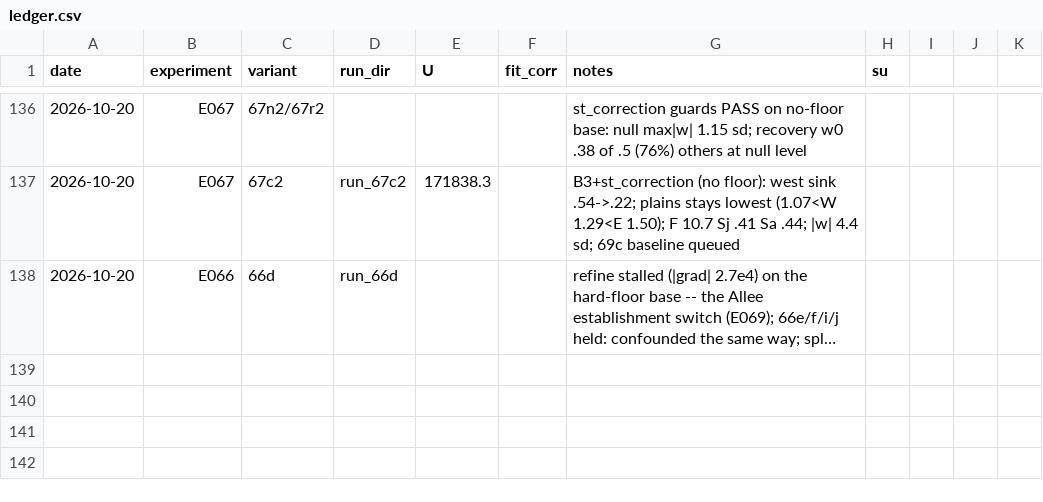
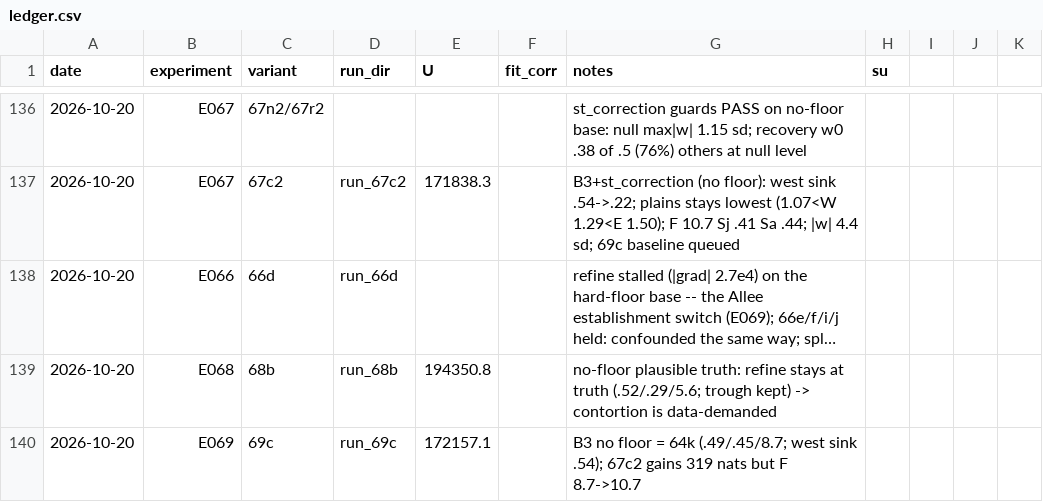
Before and after one commit to brendanwallison/houfin-range-model, a CSV file: research/age_model/ledger.csv, drawn as a sheet; only a part is shown, gaps mark what is left out; long unchanged cells end in …; the diff names each change by its address in the sheet, - before the commit and + after, or states it on an @@ line.

Commit message:
68b: E068 stands without the floor; 69c B3 no-floor baseline

```diff
--- a/research/age_model/ledger.csv
+++ b/research/age_model/ledger.csv
+row 139: 2026-10-20 | E068 | 68b | run_68b | 194350.8 |  | no-floor plausible truth: refine stays at truth (.52/.29/5.6; trough kept) -> contortion is data-demanded
+row 140: 2026-10-20 | E069 | 69c | run_69c | 172157.1 |  | B3 no floor = 64k (.49/.45/8.7; west sink .54); 67c2 gains 319 nats but F 8.7->10.7
```
Also changed, not shown: 2 other files.
